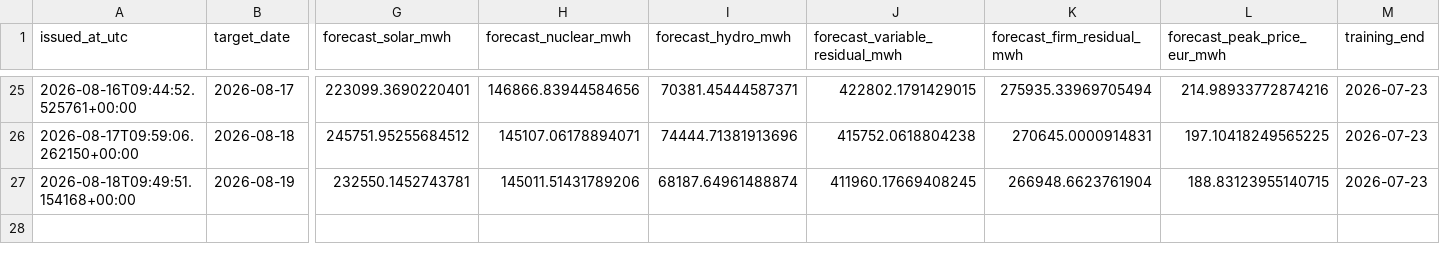
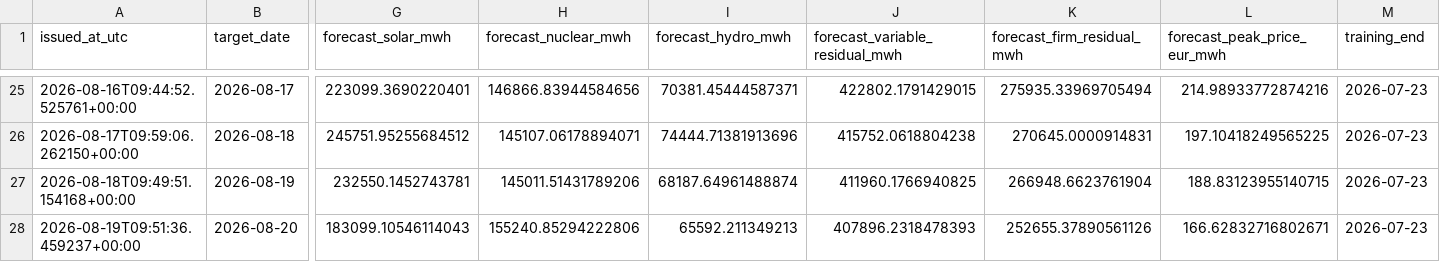
Before and after one commit to Evanssdas/Spain-Market-Platform, a CSV file: logs/forecast_log.csv, drawn as a sheet; only a part is shown, gaps mark what is left out; rows hold the shown columns only; the diff names each change by its address in the sheet, - before the commit and + after, or states it on an @@ line.

```diff
--- a/logs/forecast_log.csv
+++ b/logs/forecast_log.csv
-J27 (forecast_variable_residual_mwh): 411960.17669408245
+J27 (forecast_variable_residual_mwh): 411960.1766940825
+row 28: 2026-08-19T09:51:36.459237+00:00 | 2026-08-20 | 183099.10546114043 | 155240.85294222806 | 65592.211349213 | 407896.2318478393 | 252655.37890561126 | 166.62832716802671 | 2026-07-23
```
Also changed, not shown: data/processed/prices_daily.csv, 4 other files.
